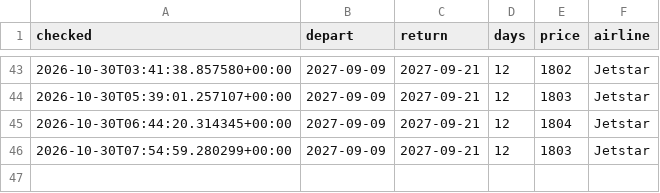
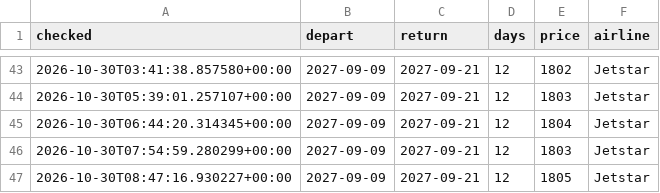
Before and after one commit to danny1389-wq/flight-track, a CSV file: data/prices.csv, drawn as a sheet; only a part is shown, gaps mark what is left out; the diff names each change by its address in the sheet, - before the commit and + after, or states it on an @@ line.

```diff
--- a/data/prices.csv
+++ b/data/prices.csv
+row 47: 2026-10-30T08:47:16.930227+00:00 | 2027-09-09 | 2027-09-21 | 12 | 1805 | Jetstar
```
Also changed, not shown: 1 other file.
